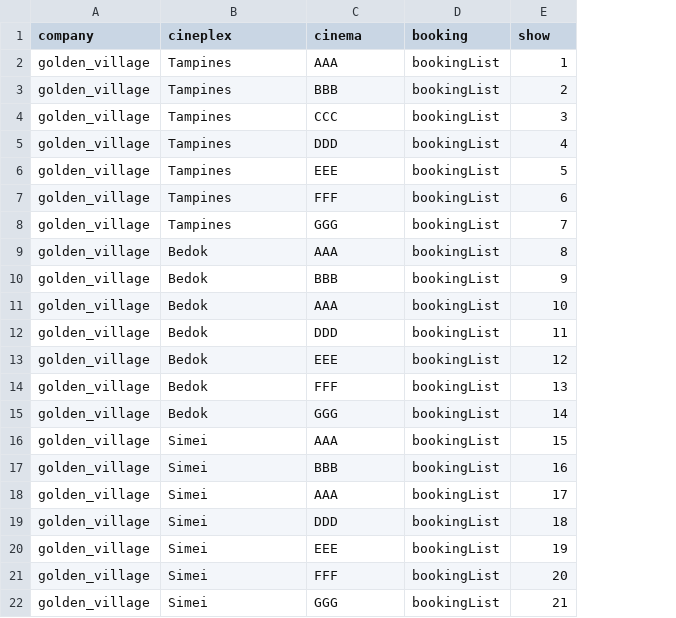
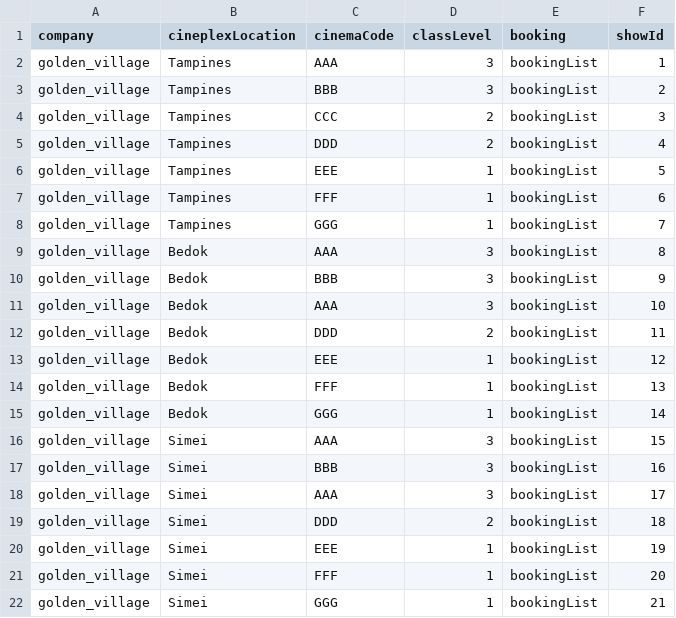
Before and after one commit to yongjicode/oodp2002, a CSV file: src/database/companyDB.csv, drawn as a sheet; addresses are those after the commit; the diff names each change by its address in the sheet, - before the commit and + after, or states it on an @@ line.

Commit message:
Added classLevel in companyDB.csv and added readCInemasCSV

```diff
--- a/src/database/companyDB.csv
+++ b/src/database/companyDB.csv
+column D (classLevel), rows 2-22: 3 | 3 | 2 | 2 | 1 | 1 | 1 | 3 | 3 | 3 | 2 | 1 | 1 | 1 | 3 | 3 | 3 | 2 | 1 | 1 | 1
-B1: cineplex
+B1: cineplexLocation
-C1: cinema
+C1: cinemaCode
-F1: show
+F1: showId
```
Also changed, not shown: 1 other file.
